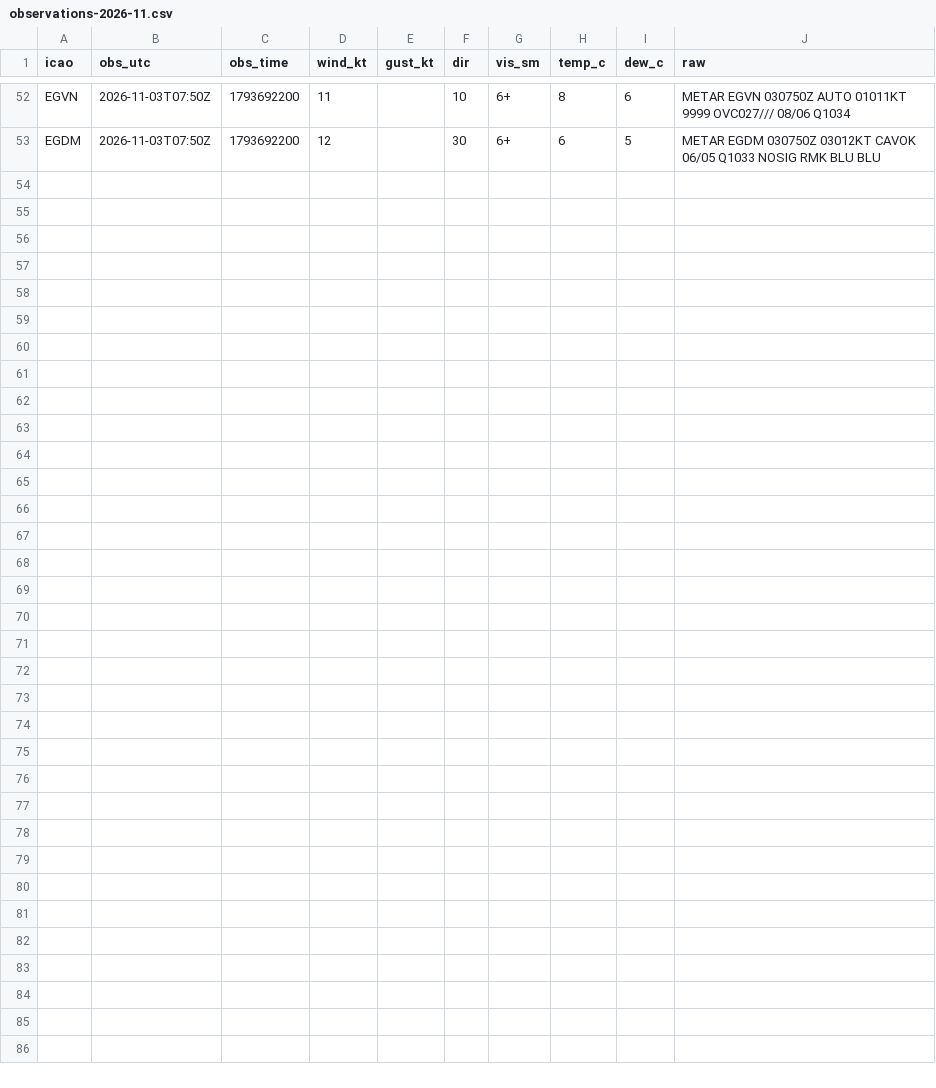
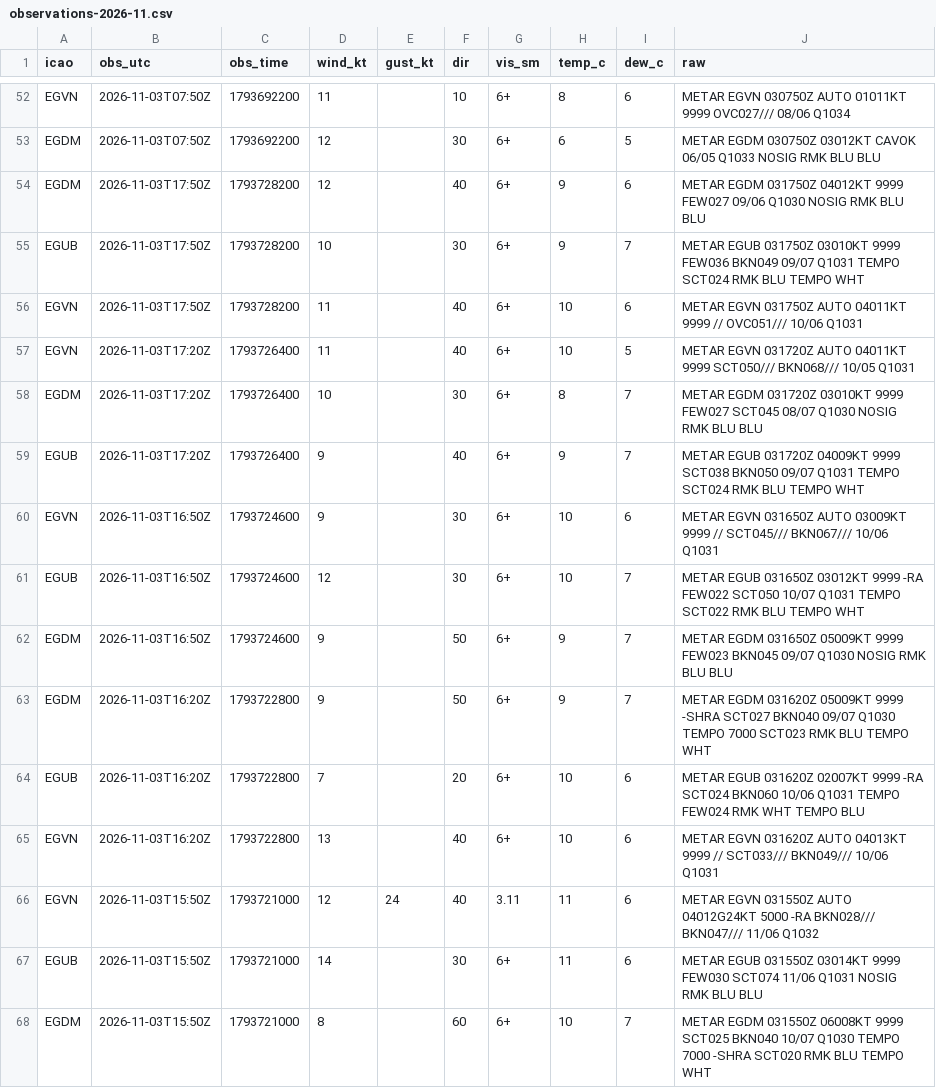
Before and after one commit to Alexissmart1/membury-ppg, a CSV file: observations-2026-11.csv, drawn as a sheet; only a part is shown, gaps mark what is left out; the diff names each change by its address in the sheet, - before the commit and + after, or states it on an @@ line.

```diff
--- a/observations-2026-11.csv
+++ b/observations-2026-11.csv
+row 54: EGDM | 2026-11-03T17:50Z | 1793728200 | 12 |  | 40 | 6+ | 9 | 6 | METAR EGDM 031750Z 04012KT 9999 FEW027 09/06 Q1030 NOSIG RMK BLU BLU
+row 55: EGUB | 2026-11-03T17:50Z | 1793728200 | 10 |  | 30 | 6+ | 9 | 7 | METAR EGUB 031750Z 03010KT 9999 FEW036 BKN049 09/07 Q1031 TEMPO SCT024 RMK BLU TEMPO WHT
+row 56: EGVN | 2026-11-03T17:50Z | 1793728200 | 11 |  | 40 | 6+ | 10 | 6 | METAR EGVN 031750Z AUTO 04011KT 9999 // OVC051/// 10/06 Q1031
+row 57: EGVN | 2026-11-03T17:20Z | 1793726400 | 11 |  | 40 | 6+ | 10 | 5 | METAR EGVN 031720Z AUTO 04011KT 9999 SCT050/// BKN068/// 10/05 Q1031
+row 58: EGDM | 2026-11-03T17:20Z | 1793726400 | 10 |  | 30 | 6+ | 8 | 7 | METAR EGDM 031720Z 03010KT 9999 FEW027 SCT045 08/07 Q1030 NOSIG RMK BLU BLU
+row 59: EGUB | 2026-11-03T17:20Z | 1793726400 | 9 |  | 40 | 6+ | 9 | 7 | METAR EGUB 031720Z 04009KT 9999 SCT038 BKN050 09/07 Q1031 TEMPO SCT024 RMK BLU TEMPO WHT
+row 60: EGVN | 2026-11-03T16:50Z | 1793724600 | 9 |  | 30 | 6+ | 10 | 6 | METAR EGVN 031650Z AUTO 03009KT 9999 // SCT045/// BKN067/// 10/06 Q1031
+row 61: EGUB | 2026-11-03T16:50Z | 1793724600 | 12 |  | 30 | 6+ | 10 | 7 | METAR EGUB 031650Z 03012KT 9999 -RA FEW022 SCT050 10/07 Q1031 TEMPO SCT022 RMK BLU TEMPO WHT
+row 62: EGDM | 2026-11-03T16:50Z | 1793724600 | 9 |  | 50 | 6+ | 9 | 7 | METAR EGDM 031650Z 05009KT 9999 FEW023 BKN045 09/07 Q1030 NOSIG RMK BLU BLU
+row 63: EGDM | 2026-11-03T16:20Z | 1793722800 | 9 |  | 50 | 6+ | 9 | 7 | METAR EGDM 031620Z 05009KT 9999 -SHRA SCT027 BKN040 09/07 Q1030 TEMPO 7000 SCT023 RMK BLU TEMPO WHT
+row 64: EGUB | 2026-11-03T16:20Z | 1793722800 | 7 |  | 20 | 6+ | 10 | 6 | METAR EGUB 031620Z 02007KT 9999 -RA SCT024 BKN060 10/06 Q1031 TEMPO FEW024 RMK WHT TEMPO BLU
+row 65: EGVN | 2026-11-03T16:20Z | 1793722800 | 13 |  | 40 | 6+ | 10 | 6 | METAR EGVN 031620Z AUTO 04013KT 9999 // SCT033/// BKN049/// 10/06 Q1031
+row 66: EGVN | 2026-11-03T15:50Z | 1793721000 | 12 | 24 | 40 | 3.11 | 11 | 6 | METAR EGVN 031550Z AUTO 04012G24KT 5000 -RA BKN028/// BKN047/// 11/06 Q1032
+row 67: EGUB | 2026-11-03T15:50Z | 1793721000 | 14 |  | 30 | 6+ | 11 | 6 | METAR EGUB 031550Z 03014KT 9999 FEW030 SCT074 11/06 Q1031 NOSIG RMK BLU BLU
+row 68: EGDM | 2026-11-03T15:50Z | 1793721000 | 8 |  | 60 | 6+ | 10 | 7 | METAR EGDM 031550Z 06008KT 9999 SCT025 BKN040 10/07 Q1030 TEMPO 7000 -SHRA SCT020 RMK BLU TEMPO WHT
```
Also changed, not shown: forecasts-2026-11.csv, 1 other file.
